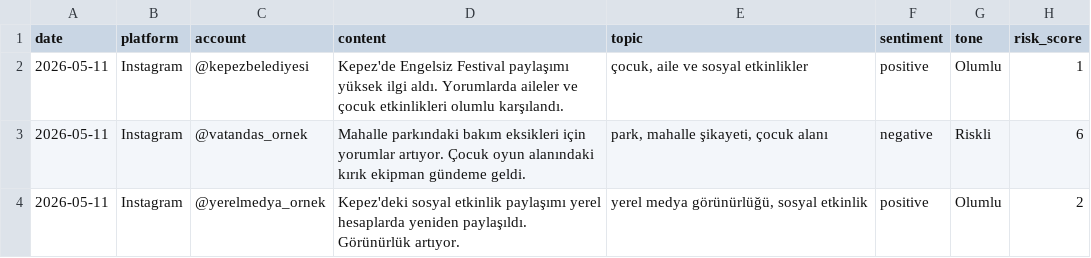
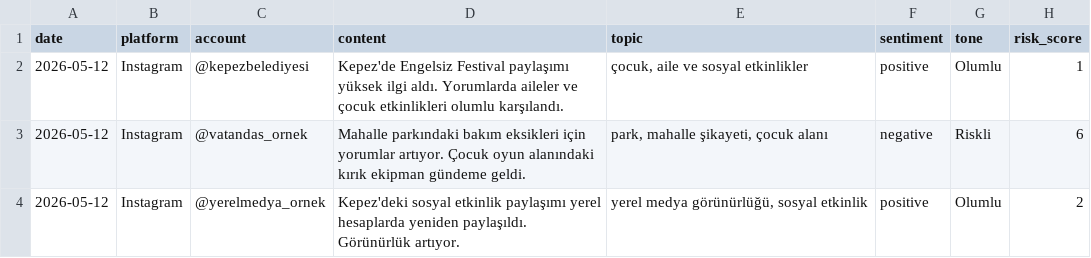
Before and after one commit to korayarhan/dijital-antalya-nabzi, a CSV file: data/auto_social/instagram_social.csv, drawn as a sheet; only a part is shown; the diff names each change by its address in the sheet, - before the commit and + after, or states it on an @@ line.

Commit message:
Update instagram_social.csv
Instagram demo kayıt tarihleri güncellendi

```diff
--- a/data/auto_social/instagram_social.csv
+++ b/data/auto_social/instagram_social.csv
-A2:A4 (date): 2026-05-11
+A2:A4 (date): 2026-05-12
```
